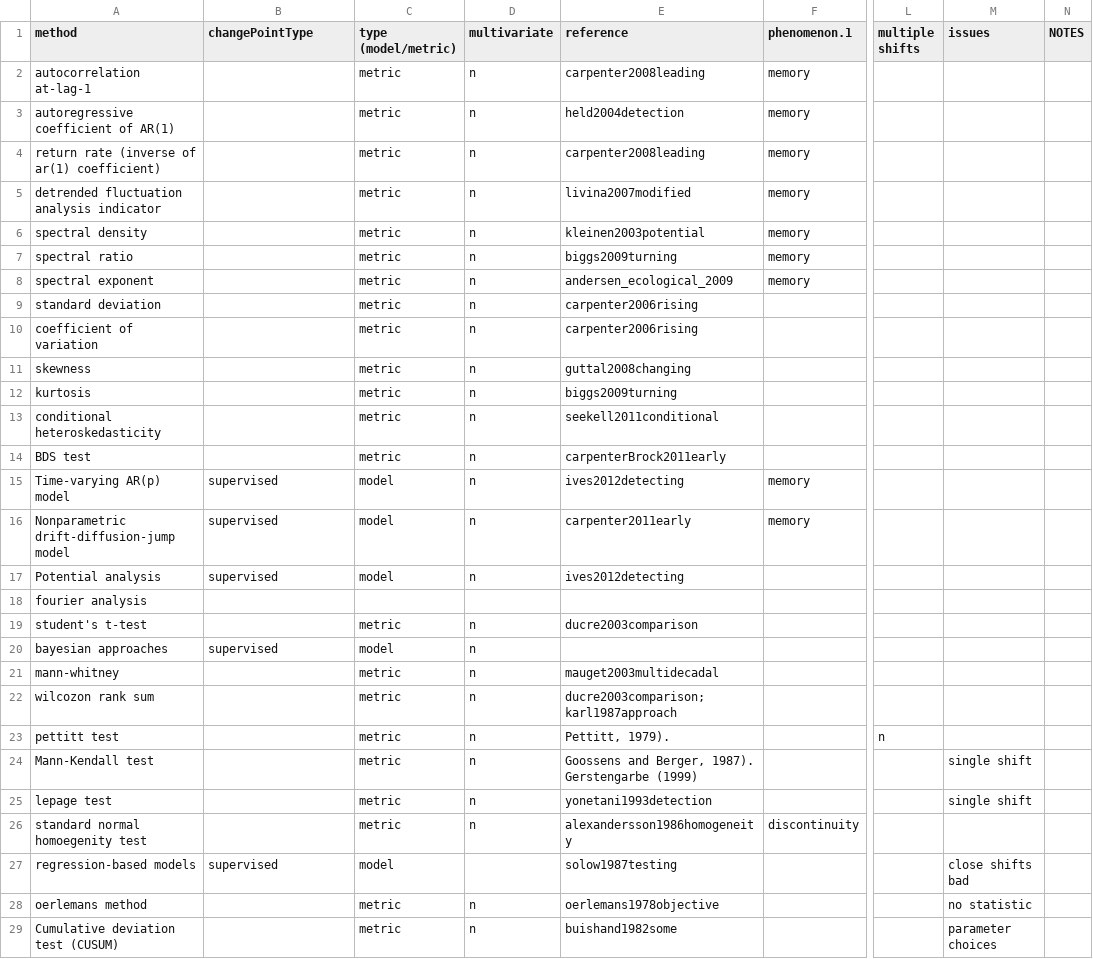
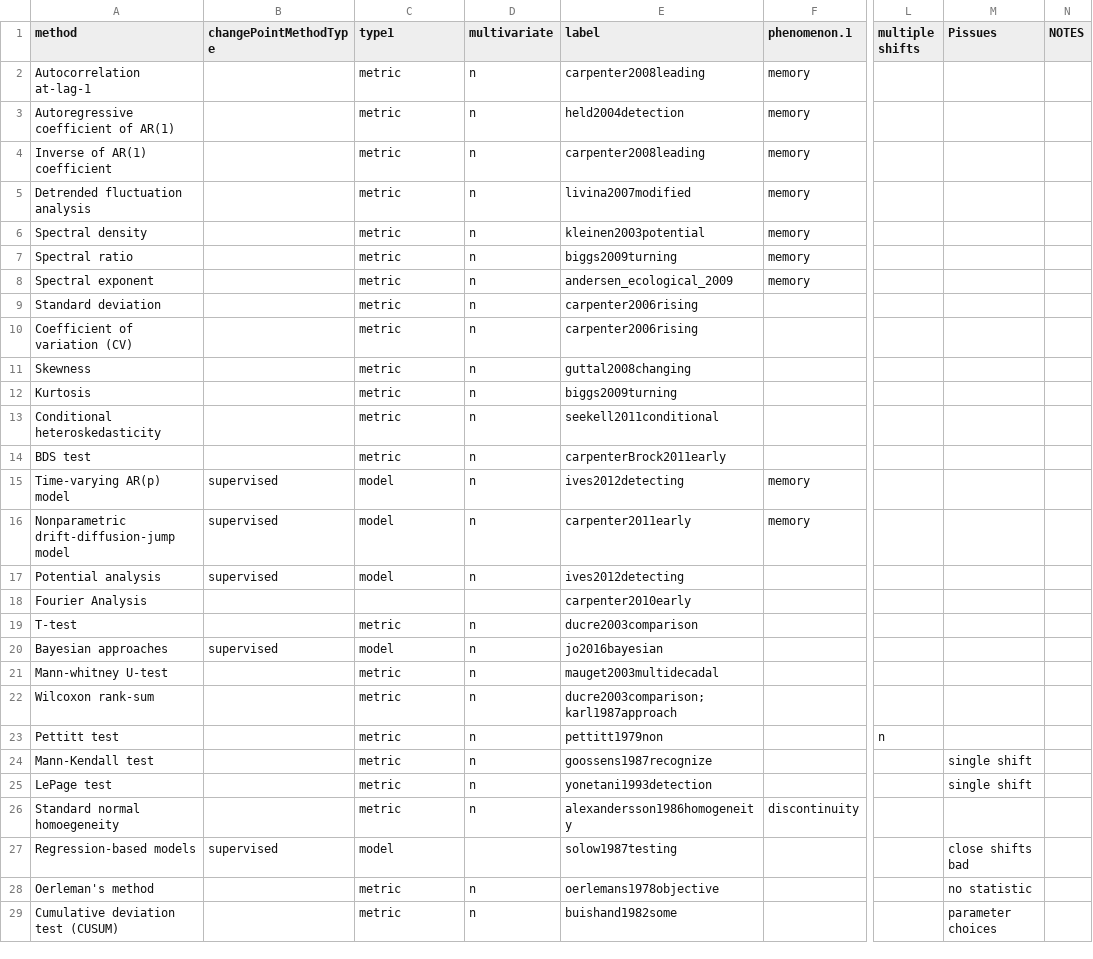
Before and after one commit to trashbirdecology/myDissertation, a CSV file: chapterFiles/rdmReview/methodsMetricsList.csv, drawn as a sheet; only a part is shown, gaps mark what is left out; removed rows and columns are numbered as before the commit, all else as after; rows hold the shown columns only; the diff covers the shown part only; the diff names each change by its address in the sheet, - before the commit and + after, or states it on an @@ line.

```diff
--- a/chapterFiles/rdmReview/methodsMetricsList.csv
+++ b/chapterFiles/rdmReview/methodsMetricsList.csv
-B1: changePointType
+B1: changePointMethodType
-C1: type (model/metric)
+C1: type1
-E1: reference
+E1: label
-M1: issues
+M1: Pissues
-A2 (method): autocorrelation at-lag-1
+A2 (method): Autocorrelation at-lag-1
-A3 (method): autoregressive coefficient of AR(1)
+A3 (method): Autoregressive coefficient of AR(1)
-A4 (method): return rate (inverse of ar(1) coefficient)
+A4 (method): Inverse of AR(1) coefficient
-A5 (method): detrended fluctuation analysis indicator
+A5 (method): Detrended fluctuation analysis
-A6 (method): spectral density
+A6 (method): Spectral density
-A7 (method): spectral ratio
+A7 (method): Spectral ratio
-A8 (method): spectral exponent
+A8 (method): Spectral exponent
-A9 (method): standard deviation
+A9 (method): Standard deviation
-A10 (method): coefficient of variation
+A10 (method): Coefficient of variation (CV)
-A11 (method): skewness
+A11 (method): Skewness
-A12 (method): kurtosis
+A12 (method): Kurtosis
-A13 (method): conditional heteroskedasticity
+A13 (method): Conditional heteroskedasticity
-row 18: fourier analysis
+row 18: Fourier Analysis |  |  |  | carpenter2010early
-A19 (method): student's t-test
+A19 (method): T-test
-A20 (method): bayesian approaches
+A20 (method): Bayesian approaches
-E20 (label): (empty)
+E20 (label): jo2016bayesian
-A21 (method): mann-whitney
+A21 (method): Mann-whitney U-test
-A22 (method): wilcozon rank sum
+A22 (method): Wilcoxon rank-sum
-A23 (method): pettitt test
+A23 (method): Pettitt test
-E23 (label): Pettitt, 1979).
+E23 (label): pettitt1979non
-E24 (label): Goossens and Berger, 1987). Gerstengarbe (1999)
+E24 (label): goossens1987recognize
-A25 (method): lepage test
+A25 (method): LePage test
-A26 (method): standard normal homoegenity test
+A26 (method): Standard normal homoegeneity
-A27 (method): regression-based models
+A27 (method): Regression-based models
-A28 (method): oerlemans method
+A28 (method): Oerleman's method
```
Also changed, not shown: 2 added rows, 3 removed rows and 35 edited cells elsewhere in this file, chapterFiles/rdmReview/reviewResults/priorRdmReview_20190304_filtered.csv, 11 other files.
